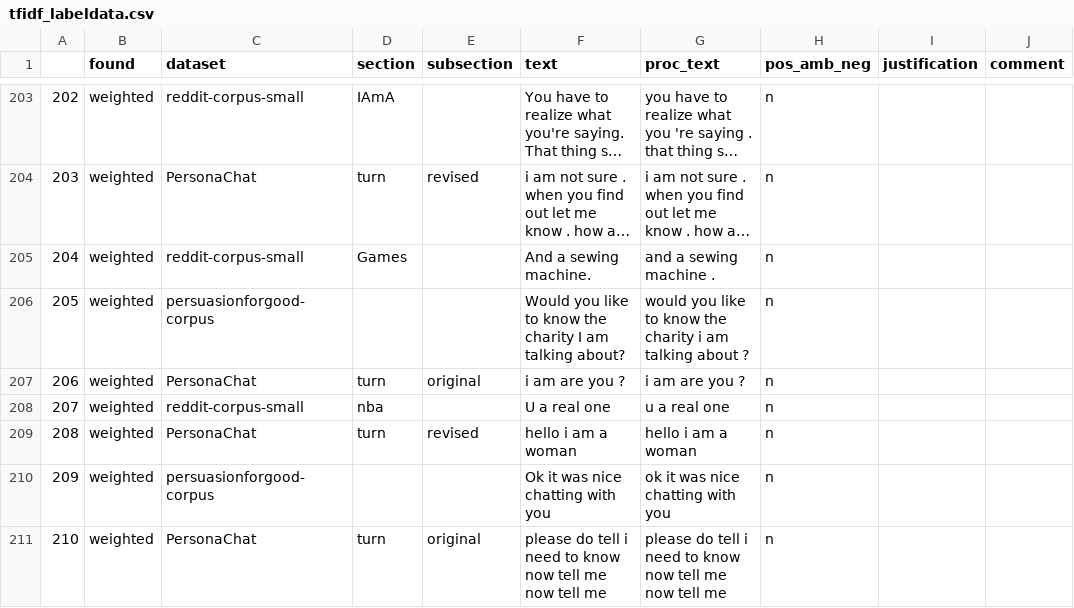
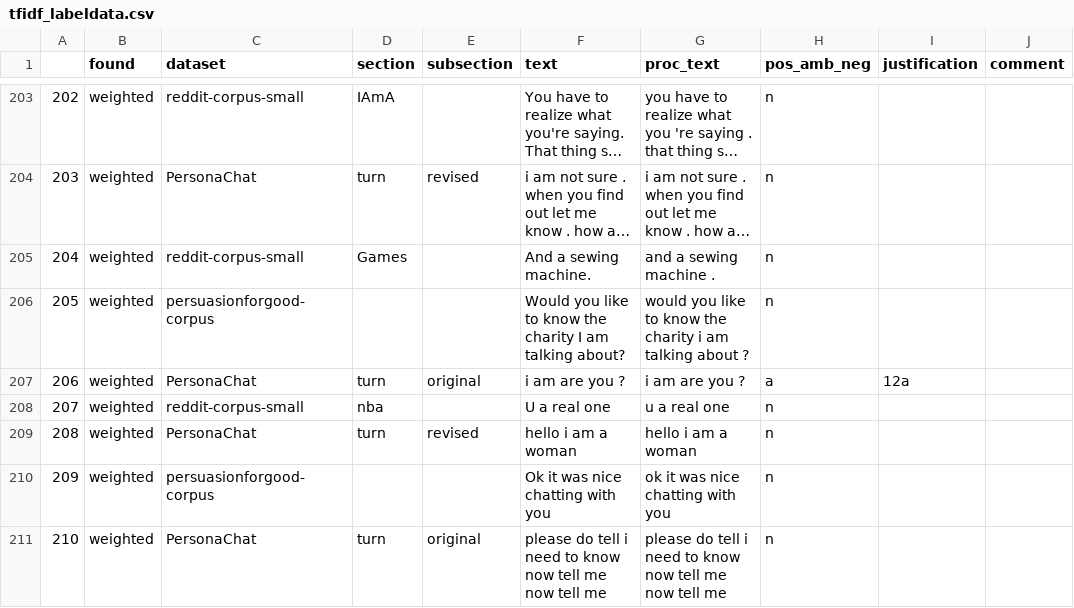
Before and after one commit to DNGros/R-U-A-Robot, a CSV file: datatoy/labels/tfidf_labeldata.csv, drawn as a sheet; only a part is shown, gaps mark what is left out; long unchanged cells end in …; the diff names each change by its address in the sheet, - before the commit and + after, or states it on an @@ line.

```diff
--- a/datatoy/labels/tfidf_labeldata.csv
+++ b/datatoy/labels/tfidf_labeldata.csv
-H207 (pos_amb_neg): n
+H207 (pos_amb_neg): a
-I207 (justification): (empty)
+I207 (justification): 12a
```
Also changed, not shown: datatoy/labels/part1_survey_data.csv, 3 other files.
